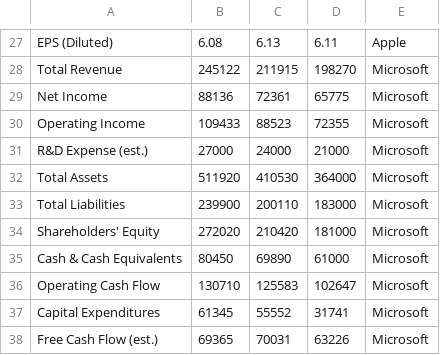
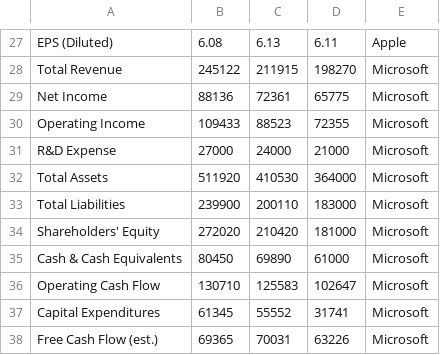
Before and after one commit to BilalHassanNizami/Financial-Chatbot, a CSV file: chatbot_cleaned.csv, drawn as a sheet; only a part is shown, gaps mark what is left out.

Commit message:
Updated notebook, script, and dataset with final version

```diff
--- a/chatbot_cleaned.csv
+++ b/chatbot_cleaned.csv
@@ -30,3 +30,3 @@ Net Income,88136,72361,65775,Microsoft
 Operating Income,109433,88523,72355,Microsoft
-R&D Expense (est.),27000,24000,21000,Microsoft
+R&D Expense,27000,24000,21000,Microsoft
 Total Assets,511920,410530,364000,Microsoft
```
Also changed, not shown: 2 other files.
